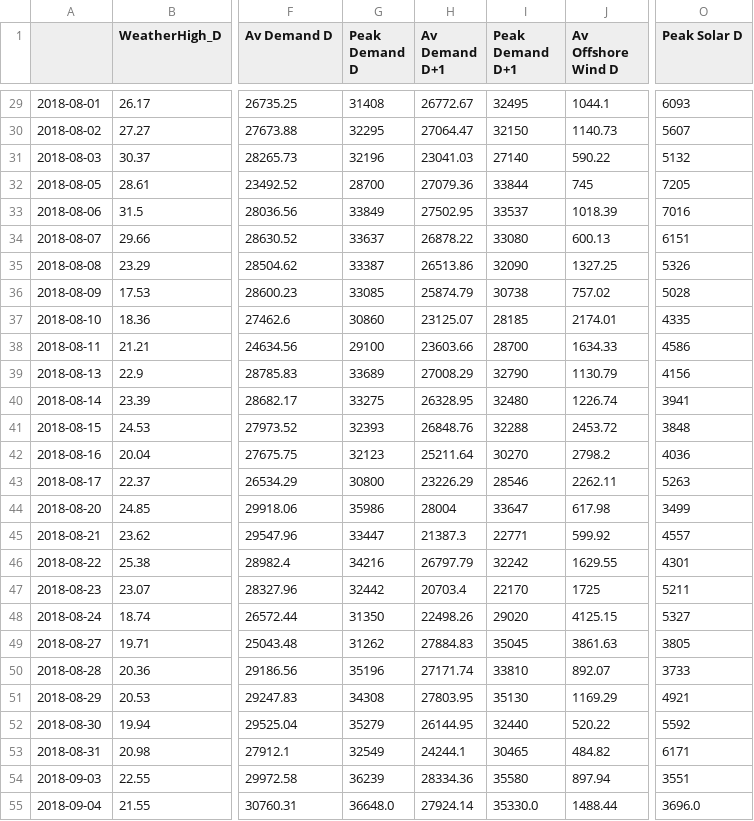
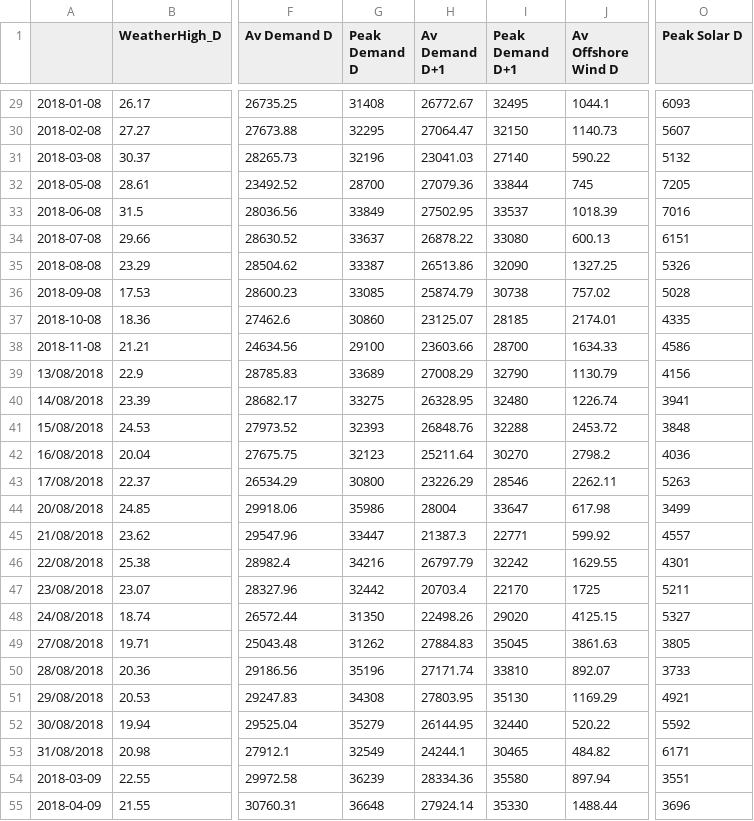
Before and after one commit to ChangingEnergy/ML_Demo, a CSV file: RollingTrainingData.csv, drawn as a sheet; only a part is shown, gaps mark what is left out; the diff covers the shown part only; the diff names each change by its address in the sheet, - before the commit and + after, or states it on an @@ line.

```diff
--- a/RollingTrainingData.csv
+++ b/RollingTrainingData.csv
-A29: 2018-08-01
+A29: 2018-01-08
-A30: 2018-08-02
+A30: 2018-02-08
-A31: 2018-08-03
+A31: 2018-03-08
-A32: 2018-08-05
+A32: 2018-05-08
-A33: 2018-08-06
+A33: 2018-06-08
-A34: 2018-08-07
+A34: 2018-07-08
-A36: 2018-08-09
+A36: 2018-09-08
-A37: 2018-08-10
+A37: 2018-10-08
-A38: 2018-08-11
+A38: 2018-11-08
-A39: 2018-08-13
+A39: 13/08/2018
-A40: 2018-08-14
+A40: 14/08/2018
-A41: 2018-08-15
+A41: 15/08/2018
-A42: 2018-08-16
+A42: 16/08/2018
-A43: 2018-08-17
+A43: 17/08/2018
-A44: 2018-08-20
+A44: 20/08/2018
-A45: 2018-08-21
+A45: 21/08/2018
-A46: 2018-08-22
+A46: 22/08/2018
-A47: 2018-08-23
+A47: 23/08/2018
-A48: 2018-08-24
+A48: 24/08/2018
-A49: 2018-08-27
+A49: 27/08/2018
-A50: 2018-08-28
+A50: 28/08/2018
-A51: 2018-08-29
+A51: 29/08/2018
-A52: 2018-08-30
+A52: 30/08/2018
-A53: 2018-08-31
+A53: 31/08/2018
-A54: 2018-09-03
+A54: 2018-03-09
-A55: 2018-09-04
+A55: 2018-04-09
-G55 (Peak Demand D): 36648.0
+G55 (Peak Demand D): 36648
-I55 (Peak Demand D+1): 35330.0
+I55 (Peak Demand D+1): 35330
-O55 (Peak Solar D): 3696.0
+O55 (Peak Solar D): 3696
```
Also changed, not shown: 50 edited cells elsewhere in this file, Elec_MA_fcast.csv.
